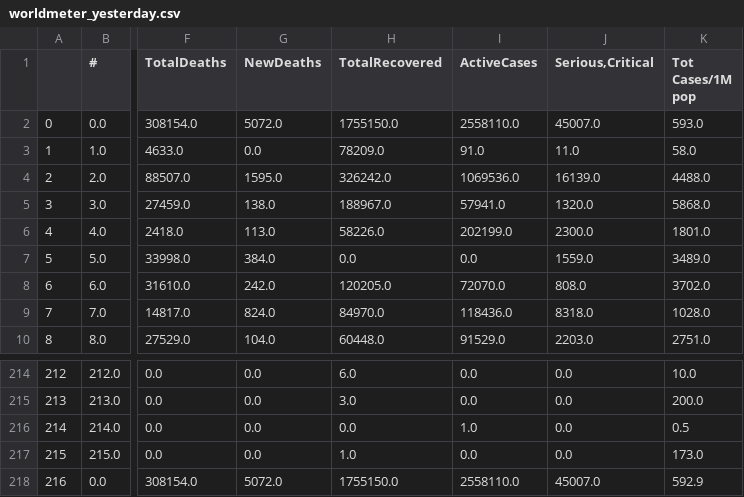
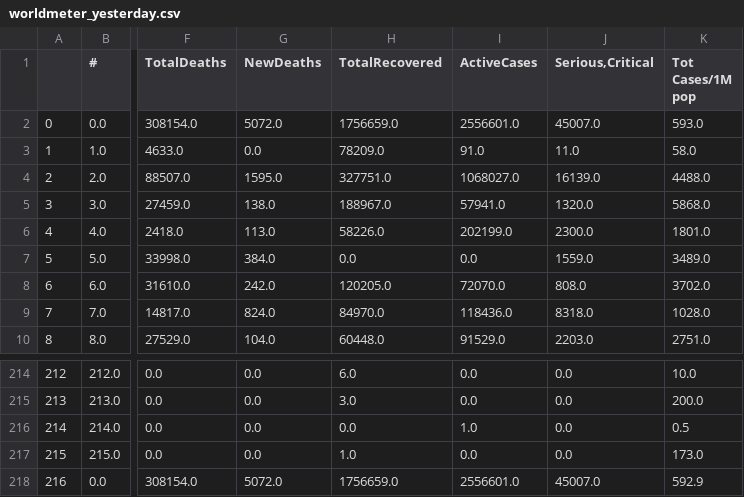
Before and after one commit to kevorkkeheian/DataScience, a CSV file: datasets/worldmeter_yesterday.csv, drawn as a sheet; only a part is shown, gaps mark what is left out; the diff names each change by its address in the sheet, - before the commit and + after, or states it on an @@ line.

```diff
--- a/datasets/worldmeter_yesterday.csv
+++ b/datasets/worldmeter_yesterday.csv
-H2 (TotalRecovered): 1755150.0
+H2 (TotalRecovered): 1756659.0
-I2 (ActiveCases): 2558110.0
+I2 (ActiveCases): 2556601.0
-H4 (TotalRecovered): 326242.0
+H4 (TotalRecovered): 327751.0
-I4 (ActiveCases): 1069536.0
+I4 (ActiveCases): 1068027.0
-H218 (TotalRecovered): 1755150.0
+H218 (TotalRecovered): 1756659.0
-I218 (ActiveCases): 2558110.0
+I218 (ActiveCases): 2556601.0
```
Also changed, not shown: datasets/worldmeter_now.csv.
